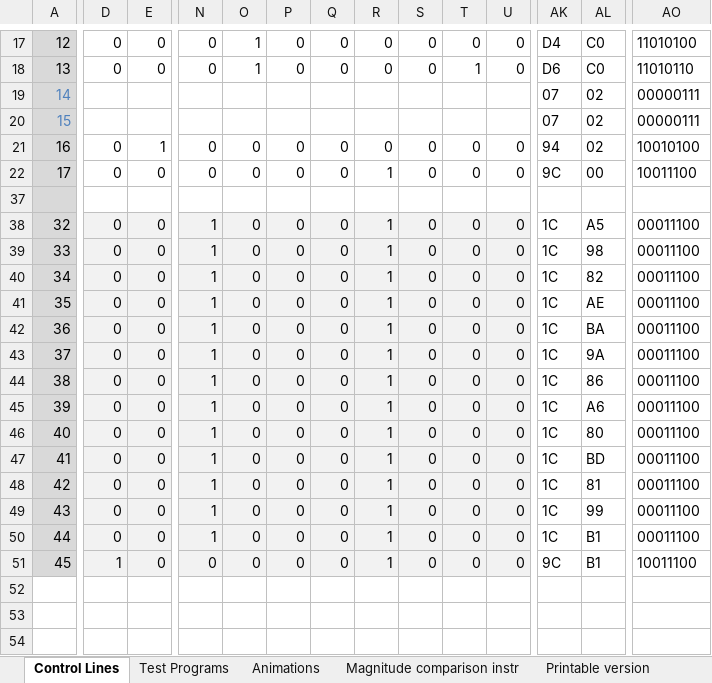
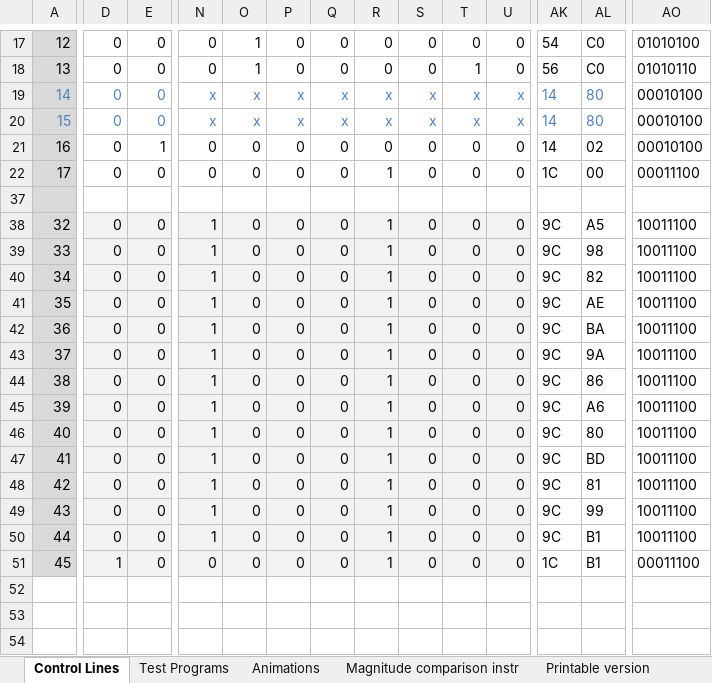
Before and after one commit to albs-br/jaca, an Excel workbook: 2nd gen - 8 bit cpu/Instruction control lines.xlsx, sheet Control Lines, drawn as a sheet; only a part is shown, gaps mark what is left out; values as stored, in another font and other column widths than the file's, no borders; the diff covers the shown part only; the diff names each change by its address in the sheet, - before the commit and + after, or states it on an @@ line.

```diff
--- a/2nd gen - 8 bit cpu/Instruction control lines.xlsx (sheet Control Lines)
+++ b/2nd gen - 8 bit cpu/Instruction control lines.xlsx (sheet Control Lines)
-AK17: D4
+AK17: 54
-AO17: 11010100
+AO17: 01010100
-AK18: D6
+AK18: 56
-AO18: 11010110
+AO18: 01010110
-D19:D20: (empty)
+D19:D20: 0
-E19:E20: (empty)
+E19:E20: 0
-N19:N20: (empty)
+N19:N20: x
-O19:O20: (empty)
+O19:O20: x
-P19:P20: (empty)
+P19:P20: x
-Q19:Q20: (empty)
+Q19:Q20: x
-R19:R20: (empty)
+R19:R20: x
-S19:S20: (empty)
+S19:S20: x
-T19:T20: (empty)
+T19:T20: x
-U19:U20: (empty)
+U19:U20: x
-AK19:AL20 text colour: black
+AK19:AL20 text colour: #4F81BD
-AK19:AK20: 07
+AK19:AK20: 14
-AL19:AL20: 02
+AL19:AL20: 80
-AO19:AO20: 00000111
+AO19:AO20: 00010100
-AK21: 94
+AK21: 14
-AO21: 10010100
+AO21: 00010100
-AK22: 9C
+AK22: 1C
-AO22: 10011100
+AO22: 00011100
-AK38:AK50: 1C
+AK38:AK50: 9C
-AO38:AO50: 00011100
+AO38:AO50: 10011100
-AK51: 9C
+AK51: 1C
-AO51: 10011100
+AO51: 00011100
```
Also changed, not shown: 49 edited cells, cell formats and merged cells elsewhere in this sheet, hidden cells, 2 other files.
